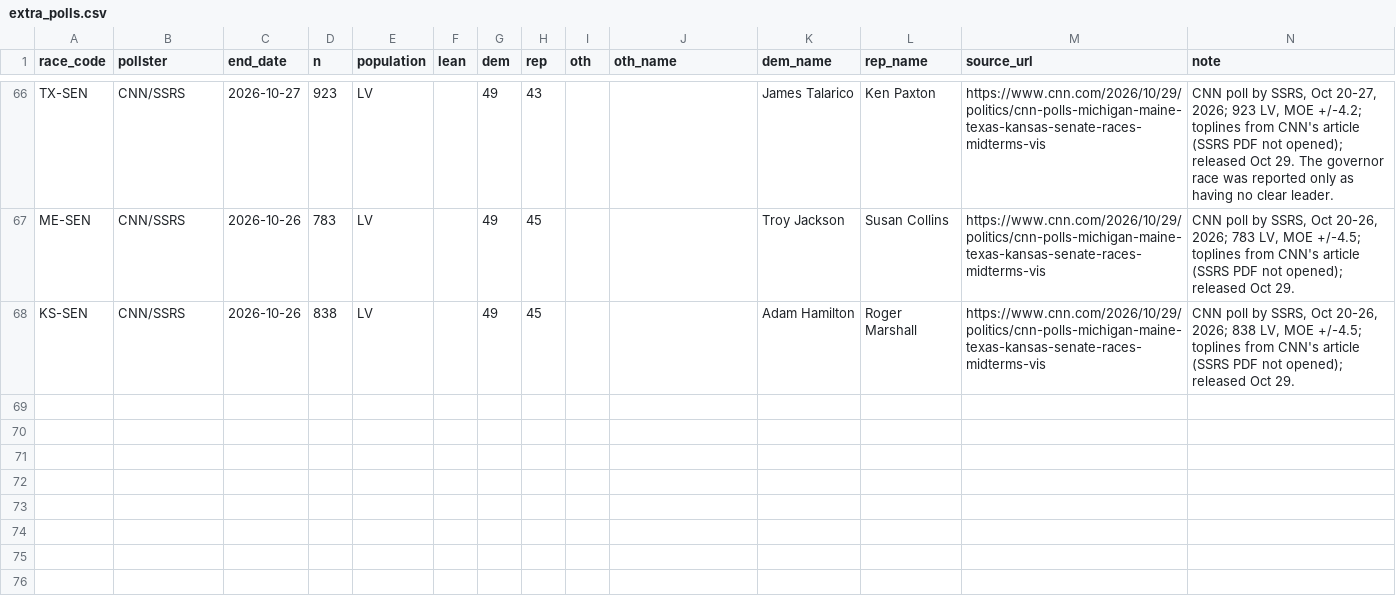
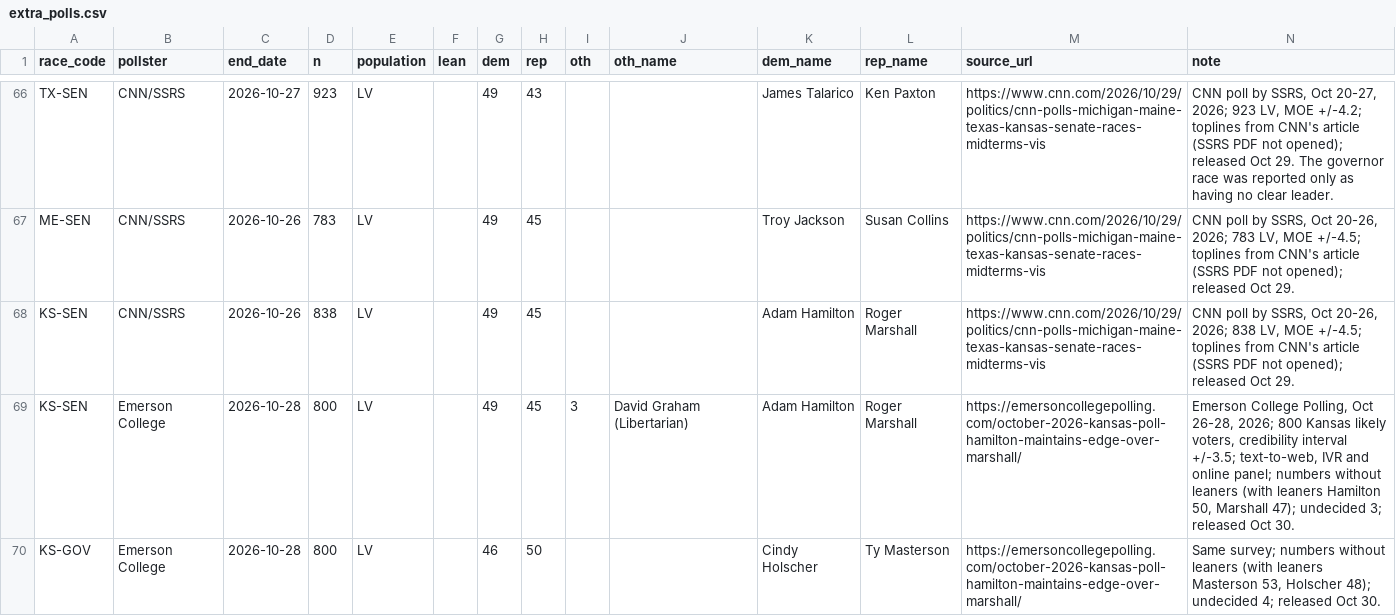
Before and after one commit to DanCunningham22/2026-Midterm, a CSV file: pipeline/content/extra_polls.csv, drawn as a sheet; only a part is shown, gaps mark what is left out; the diff names each change by its address in the sheet, - before the commit and + after, or states it on an @@ line.

```diff
--- a/pipeline/content/extra_polls.csv
+++ b/pipeline/content/extra_polls.csv
+row 69: KS-SEN | Emerson College | 2026-10-28 | 800 | LV |  | 49 | 45 | 3 | David Graham (Libertarian) | Adam Hamilton | Roger Marshall | https://emersoncollegepolling.com/october-2026-kansas-poll-hamilton-maintains-edge-over-marshall/ | Emerson College Polling, Oct 26-28, 2026; 800 Kansas likely voters, credibility interval +/-3.5; text-to-web, IVR and online panel; numbers without leaners (with leaners Hamilton 50, Marshall 47); undecided 3; released Oct 30.
+row 70: KS-GOV | Emerson College | 2026-10-28 | 800 | LV |  | 46 | 50 |  |  | Cindy Holscher | Ty Masterson | https://emersoncollegepolling.com/october-2026-kansas-poll-hamilton-maintains-edge-over-marshall/ | Same survey; numbers without leaners (with leaners Masterson 53, Holscher 48); undecided 4; released Oct 30.
```
Also changed, not shown: 5 other files.
